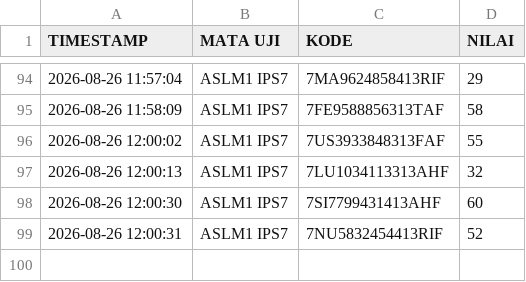
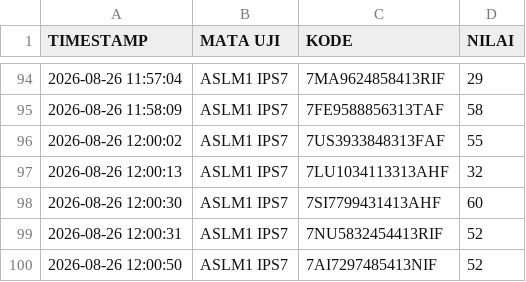
Before and after one commit to SMPN1KALIWEDI/ujian-smpn1kaliwedi, a CSV file: data/nilai.csv, drawn as a sheet; only a part is shown, gaps mark what is left out.

Commit message:
Update data/nilai.csv - 2026-08-26T05:05:50.409Z

```diff
--- a/data/nilai.csv
+++ b/data/nilai.csv
@@ -99 +99,2 @@ TIMESTAMP,MATA UJI,KODE,NILAI
 2026-08-26 12:00:31,ASLM1 IPS7,7NU5832454413RIF,52
+2026-08-26 12:00:50,ASLM1 IPS7,7AI7297485413NIF,52
```
